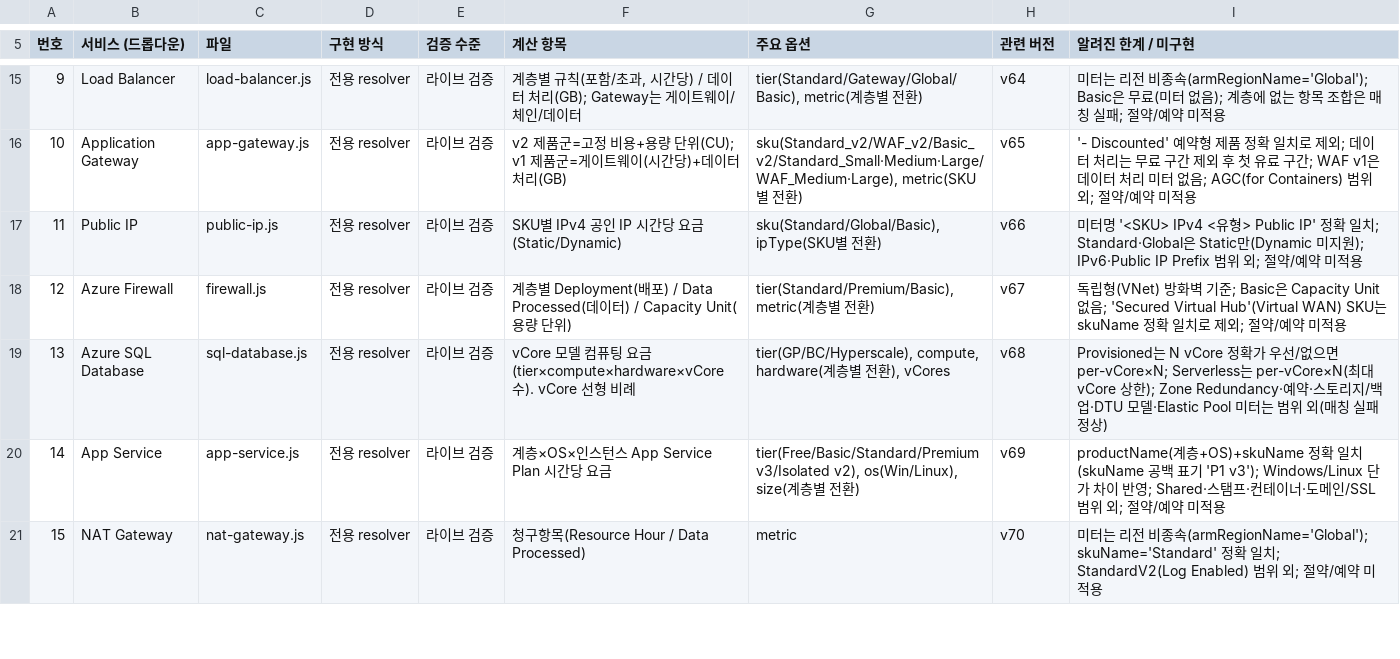
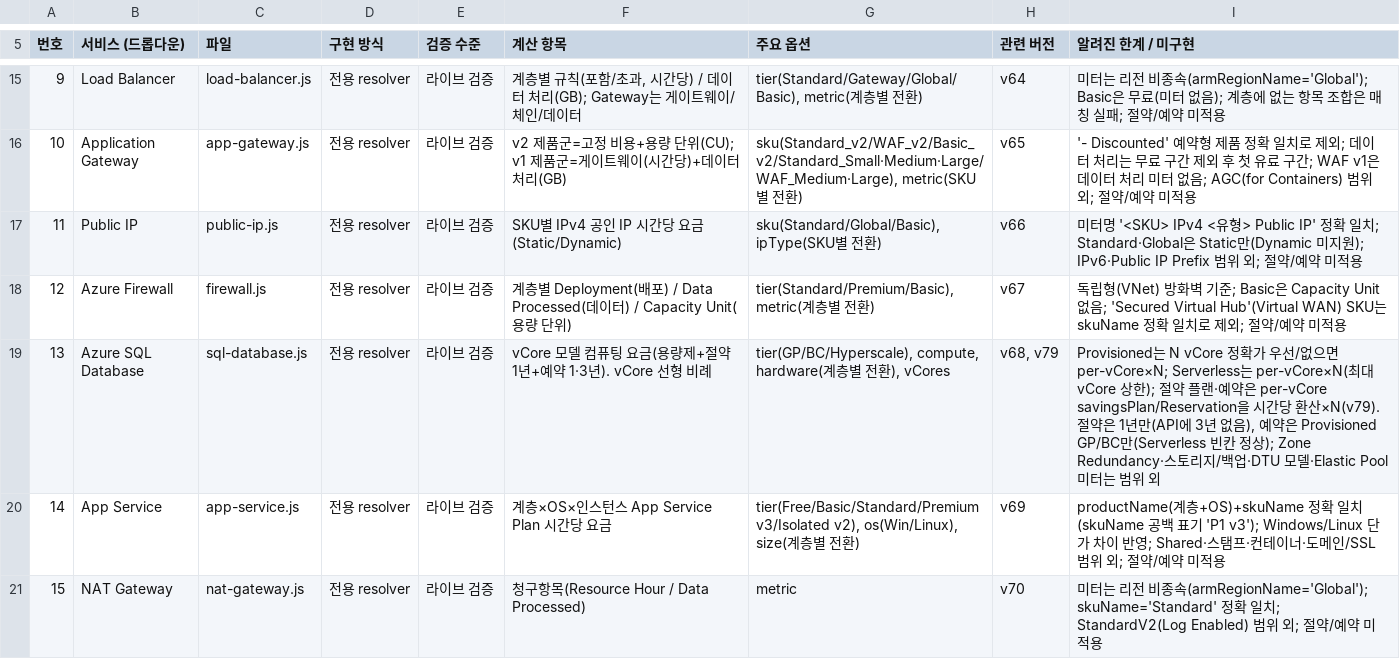
Before and after one commit to WWhaleFe/azure-cost-estimator, a CSV file: docs/service-status.csv, drawn as a sheet; only a part is shown, gaps mark what is left out; the diff covers the shown part only.

```diff
--- a/docs/service-status.csv
+++ b/docs/service-status.csv
@@ -18,3 +18,3 @@
 "12","Azure Firewall","firewall.js","전용 resolver","라이브 검증","계층별 Deployment(배포) / Data Processed(데이터) / Capacity Unit(용량 단위)","tier(Standard/Premium/Basic), metric(계층별 전환)","v67","독립형(VNet) 방화벽 기준; Basic은 Capacity Unit 없음; 'Secured Virtual Hub'(Virtual WAN) SKU는 skuName 정확 일치로 제외; 절약/예약 미적용"
-"13","Azure SQL Database","sql-database.js","전용 resolver","라이브 검증","vCore 모델 컴퓨팅 요금(tier×compute×hardware×vCore 수). vCore 선형 비례","tier(GP/BC/Hyperscale), compute, hardware(계층별 전환), vCores","v68","Provisioned는 N vCore 정확가 우선/없으면 per-vCore×N; Serverless는 per-vCore×N(최대 vCore 상한); Zone Redundancy·예약·스토리지/백업·DTU 모델·Elastic Pool 미터는 범위 외(매칭 실패 정상)"
+"13","Azure SQL Database","sql-database.js","전용 resolver","라이브 검증","vCore 모델 컴퓨팅 요금(용량제+절약 1년+예약 1·3년). vCore 선형 비례","tier(GP/BC/Hyperscale), compute, hardware(계층별 전환), vCores","v68, v79","Provisioned는 N vCore 정확가 우선/없으면 per-vCore×N; Serverless는 per-vCore×N(최대 vCore 상한); 절약 플랜·예약은 per-vCore savingsPlan/Reservation을 시간당 환산×N(v79). 절약은 1년만(API에 3년 없음), 예약은 Provisioned GP/BC만(Serverless 빈칸 정상); Zone Redundancy·스토리지/백업·DTU 모델·Elastic Pool 미터는 범위 외"
 "14","App Service","app-service.js","전용 resolver","라이브 검증","계층×OS×인스턴스 App Service Plan 시간당 요금","tier(Free/Basic/Standard/Premium v3/Isolated v2), os(Win/Linux), size(계층별 전환)","v69","productName(계층+OS)+skuName 정확 일치(skuName 공백 표기 'P1 v3'); Windows/Linux 단가 차이 반영; Shared·스탬프·컨테이너·도메인/SSL 범위 외; 절약/예약 미적용"
```
Also changed, not shown: 7 edited cells elsewhere in this file, 5 other files.
